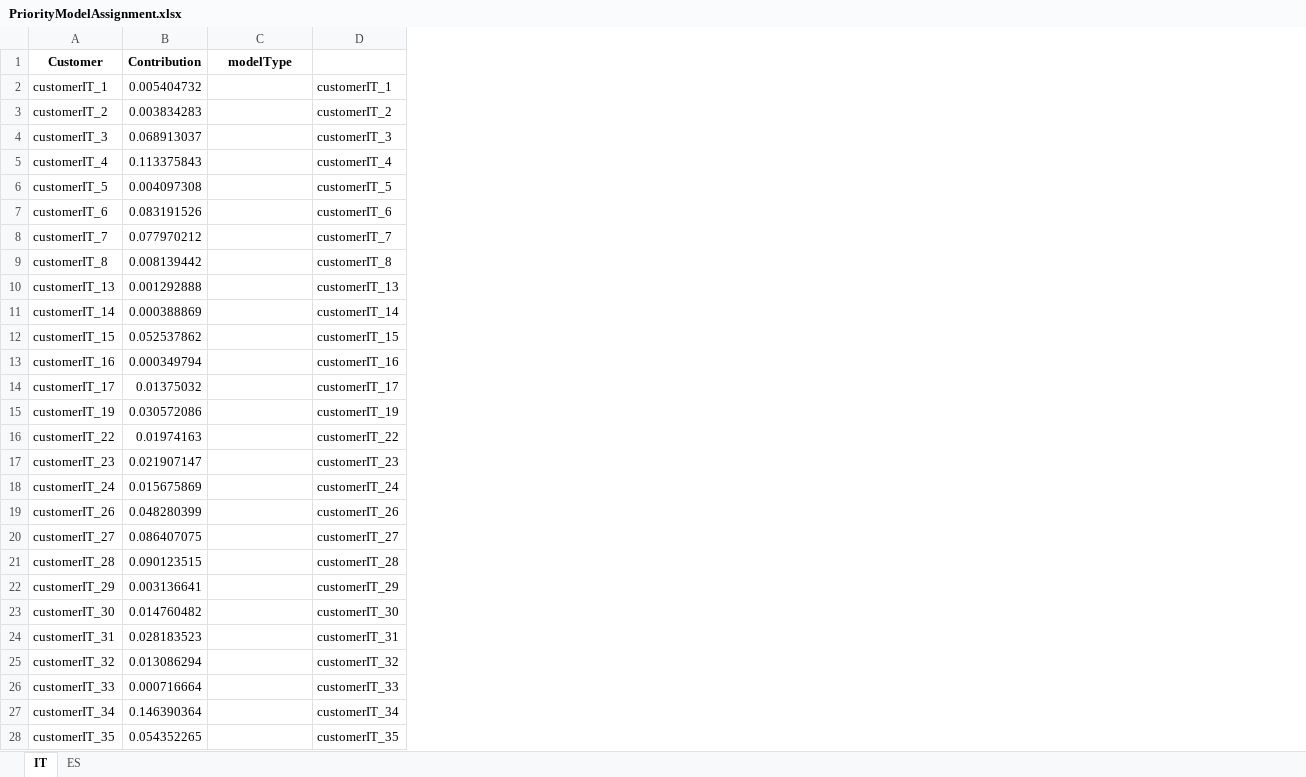
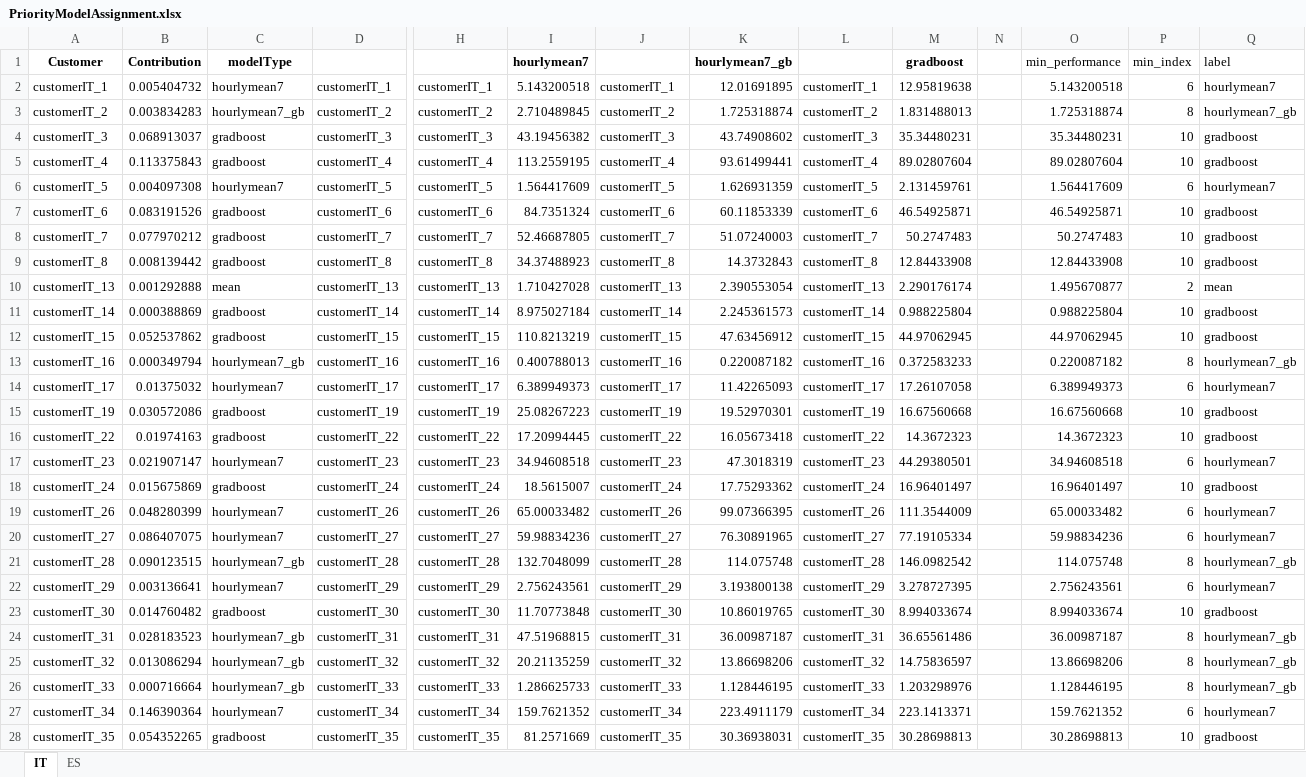
Before and after one commit to DerKevinRiehl/eth_datathon_2025_alpiq, an Excel workbook: src/PriorityModelAssignment.xlsx, sheet IT, drawn as a sheet; only a part is shown, gaps mark what is left out; values as stored, in another font and other column widths than the file's, no borders; conditional formats not drawn; the diff covers the shown part only; the diff names each change by its address in the sheet, - before the commit and + after, or states it on an @@ line.

```diff
--- a/src/PriorityModelAssignment.xlsx (sheet IT)
+++ b/src/PriorityModelAssignment.xlsx (sheet IT)
+column H, rows 2-28: customerIT_1 | customerIT_2 | customerIT_3 | customerIT_4 | customerIT_5 | customerIT_6 | customerIT_7 | customerIT_8 | customerIT_13 | customerIT_14 | customerIT_15 | customerIT_16 | customerIT_17 | customerIT_19 | customerIT_22 | customerIT_23 | customerIT_24 | customerIT_26 | customerIT_27 | customerIT_28 | customerIT_29 | customerIT_30 | customerIT_31 | customerIT_32 | customerIT_33 | customerIT_34 | customerIT_35
+column I (hourlymean7), rows 2-28: 5.143200518 | 2.710489845 | 43.19456382 | 113.2559195 | 1.564417609 | 84.7351324 | 52.46687805 | 34.37488923 | 1.710427028 | 8.975027184 | 110.8213219 | 0.400788013 | 6.389949373 | 25.08267223 | 17.20994445 | 34.94608518 | 18.5615007 | 65.00033482 | 59.98834236 | 132.7048099 | 2.756243561 | 11.70773848 | 47.51968815 | 20.21135259 | 1.286625733 | 159.7621352 | 81.2571669
+column J, rows 2-28: customerIT_1 | customerIT_2 | customerIT_3 | customerIT_4 | customerIT_5 | customerIT_6 | customerIT_7 | customerIT_8 | customerIT_13 | customerIT_14 | customerIT_15 | customerIT_16 | customerIT_17 | customerIT_19 | customerIT_22 | customerIT_23 | customerIT_24 | customerIT_26 | customerIT_27 | customerIT_28 | customerIT_29 | customerIT_30 | customerIT_31 | customerIT_32 | customerIT_33 | customerIT_34 | customerIT_35
+column K (hourlymean7_gb), rows 2-28: 12.01691895 | 1.725318874 | 43.74908602 | 93.61499441 | 1.626931359 | 60.11853339 | 51.07240003 | 14.3732843 | 2.390553054 | 2.245361573 | 47.63456912 | 0.220087182 | 11.42265093 | 19.52970301 | 16.05673418 | 47.3018319 | 17.75293362 | 99.07366395 | 76.30891965 | 114.075748 | 3.193800138 | 10.86019765 | 36.00987187 | 13.86698206 | 1.128446195 | 223.4911179 | 30.36938031
+column L, rows 2-28: customerIT_1 | customerIT_2 | customerIT_3 | customerIT_4 | customerIT_5 | customerIT_6 | customerIT_7 | customerIT_8 | customerIT_13 | customerIT_14 | customerIT_15 | customerIT_16 | customerIT_17 | customerIT_19 | customerIT_22 | customerIT_23 | customerIT_24 | customerIT_26 | customerIT_27 | customerIT_28 | customerIT_29 | customerIT_30 | customerIT_31 | customerIT_32 | customerIT_33 | customerIT_34 | customerIT_35
+column M (gradboost), rows 2-28: 12.95819638 | 1.831488013 | 35.34480231 | 89.02807604 | 2.131459761 | 46.54925871 | 50.2747483 | 12.84433908 | 2.290176174 | 0.988225804 | 44.97062945 | 0.372583233 | 17.26107058 | 16.67560668 | 14.3672323 | 44.29380501 | 16.96401497 | 111.3544009 | 77.19105334 | 146.0982542 | 3.278727395 | 8.994033674 | 36.65561486 | 14.75836597 | 1.203298976 | 223.1413371 | 30.28698813
+column N, empty
+column O (min_performance), rows 2-28: 5.143200518 | 1.725318874 | 35.34480231 | 89.02807604 | 1.564417609 | 46.54925871 | 50.2747483 | 12.84433908 | 1.495670877 | 0.988225804 | 44.97062945 | 0.220087182 | 6.389949373 | 16.67560668 | 14.3672323 | 34.94608518 | 16.96401497 | 65.00033482 | 59.98834236 | 114.075748 | 2.756243561 | 8.994033674 | 36.00987187 | 13.86698206 | 1.128446195 | 159.7621352 | 30.28698813
+column P (min_index), rows 2-28: 6 | 8 | 10 | 10 | 6 | 10 | 10 | 10 | 2 | 10 | 10 | 8 | 6 | 10 | 10 | 6 | 10 | 6 | 6 | 8 | 6 | 10 | 8 | 8 | 8 | 6 | 10
+column Q (label), rows 2-28: hourlymean7 | hourlymean7_gb | gradboost | gradboost | hourlymean7 | gradboost | gradboost | gradboost | mean | gradboost | gradboost | hourlymean7_gb | hourlymean7 | gradboost | gradboost | hourlymean7 | gradboost | hourlymean7 | hourlymean7 | hourlymean7_gb | hourlymean7 | gradboost | hourlymean7_gb | hourlymean7_gb | hourlymean7_gb | hourlymean7 | gradboost
-C2 (modelType): (empty)
+C2 (modelType): hourlymean7
-C3 (modelType): (empty)
+C3 (modelType): hourlymean7_gb
-C4:C5 (modelType): (empty)
+C4:C5 (modelType): gradboost
-C6 (modelType): (empty)
+C6 (modelType): hourlymean7
-C7:C9 (modelType): (empty)
+C7:C9 (modelType): gradboost
-C10 (modelType): (empty)
+C10 (modelType): mean
-C11:C12 (modelType): (empty)
+C11:C12 (modelType): gradboost
-C13 (modelType): (empty)
+C13 (modelType): hourlymean7_gb
-C14 (modelType): (empty)
+C14 (modelType): hourlymean7
-C15:C16 (modelType): (empty)
+C15:C16 (modelType): gradboost
-C17 (modelType): (empty)
+C17 (modelType): hourlymean7
-C18 (modelType): (empty)
+C18 (modelType): gradboost
-C19:C20 (modelType): (empty)
+C19:C20 (modelType): hourlymean7
-C21 (modelType): (empty)
+C21 (modelType): hourlymean7_gb
-C22 (modelType): (empty)
+C22 (modelType): hourlymean7
-C23 (modelType): (empty)
+C23 (modelType): gradboost
-C24:C26 (modelType): (empty)
+C24:C26 (modelType): hourlymean7_gb
-C27 (modelType): (empty)
+C27 (modelType): hourlymean7
-C28 (modelType): (empty)
+C28 (modelType): gradboost
```
Also changed, not shown: 1669 edited cells elsewhere in this sheet, sheet ES, 8 other files.
